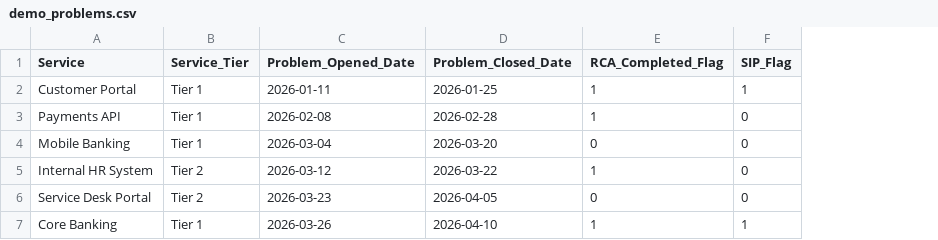
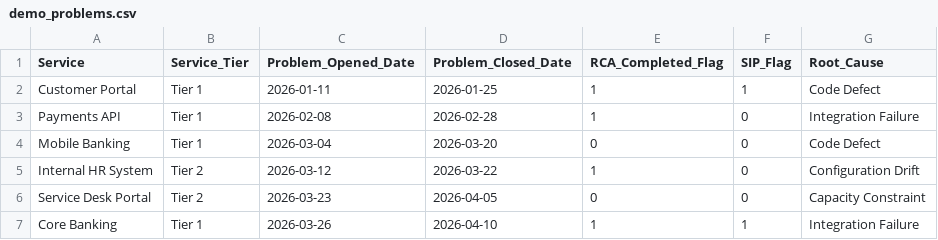
Before and after one commit to xentrixusllc/osil-mvp, a CSV file: data/demo_problems.csv, drawn as a sheet; the diff names each change by its address in the sheet, - before the commit and + after, or states it on an @@ line.

Commit message:
Update demo_problems.csv

```diff
--- a/data/demo_problems.csv
+++ b/data/demo_problems.csv
+column G (Root_Cause), rows 2-7: Code Defect | Integration Failure | Code Defect | Configuration Drift | Capacity Constraint | Integration Failure
```
